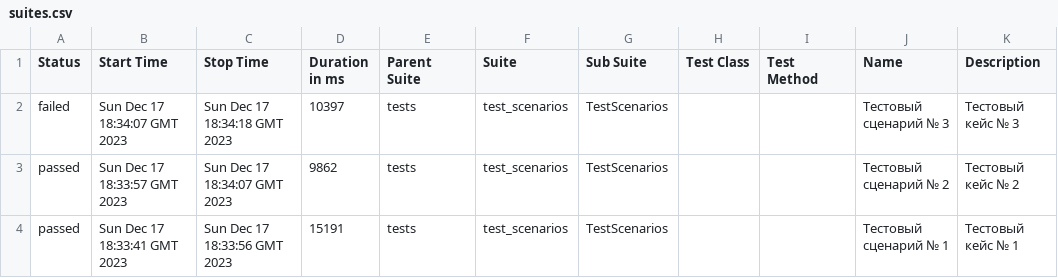
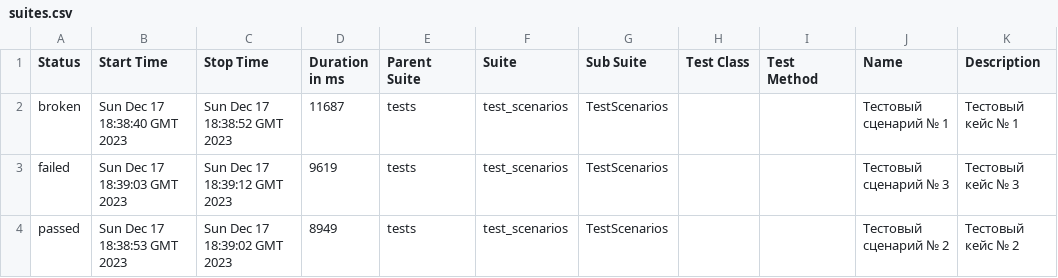
Before and after one commit to serkuksov/selenium-tests, a CSV file: data/suites.csv, drawn as a sheet.

Commit message:
Deploying to gh-pages from @ serkuksov/selenium-tests-tensor.ru@3dd91d2867b67267438306bc7f366d50f3aa64ef 🚀

```diff
--- a/data/suites.csv
+++ b/data/suites.csv
@@ -1,4 +1,4 @@
 "Status","Start Time","Stop Time","Duration in ms","Parent Suite","Suite","Sub Suite","Test Class","Test Method","Name","Description"
-"failed","Sun Dec 17 18:34:07 GMT 2023","Sun Dec 17 18:34:18 GMT 2023","10397","tests","test_scenarios","TestScenarios","","","Тестовый сценарий № 3","Тестовый кейс № 3"
-"passed","Sun Dec 17 18:33:57 GMT 2023","Sun Dec 17 18:34:07 GMT 2023","9862","tests","test_scenarios","TestScenarios","","","Тестовый сценарий № 2","Тестовый кейс № 2"
-"passed","Sun Dec 17 18:33:41 GMT 2023","Sun Dec 17 18:33:56 GMT 2023","15191","tests","test_scenarios","TestScenarios","","","Тестовый сценарий № 1","Тестовый кейс № 1"
+"broken","Sun Dec 17 18:38:40 GMT 2023","Sun Dec 17 18:38:52 GMT 2023","11687","tests","test_scenarios","TestScenarios","","","Тестовый сценарий № 1","Тестовый кейс № 1"
+"failed","Sun Dec 17 18:39:03 GMT 2023","Sun Dec 17 18:39:12 GMT 2023","9619","tests","test_scenarios","TestScenarios","","","Тестовый сценарий № 3","Тестовый кейс № 3"
+"passed","Sun Dec 17 18:38:53 GMT 2023","Sun Dec 17 18:39:02 GMT 2023","8949","tests","test_scenarios","TestScenarios","","","Тестовый сценарий № 2","Тестовый кейс № 2"
```
Also changed, not shown: 28 other files.
